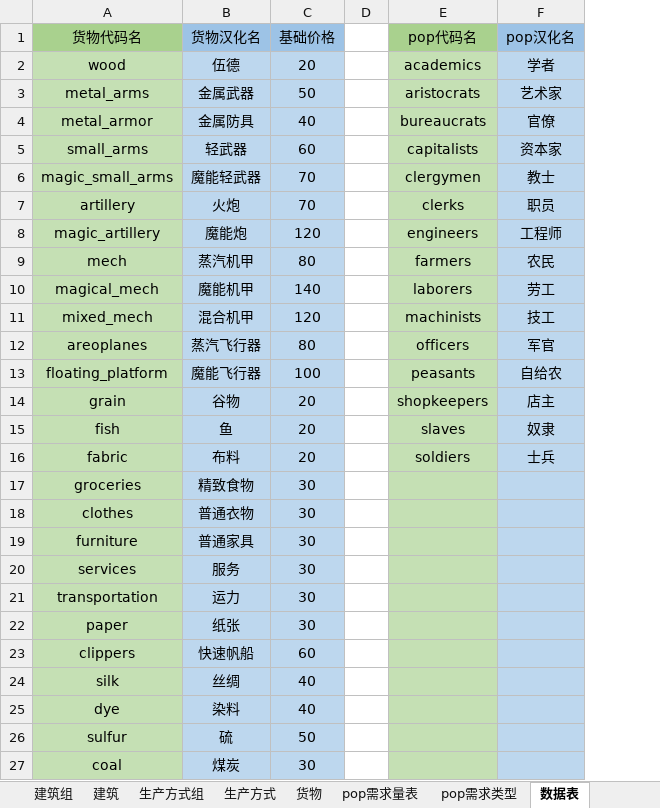
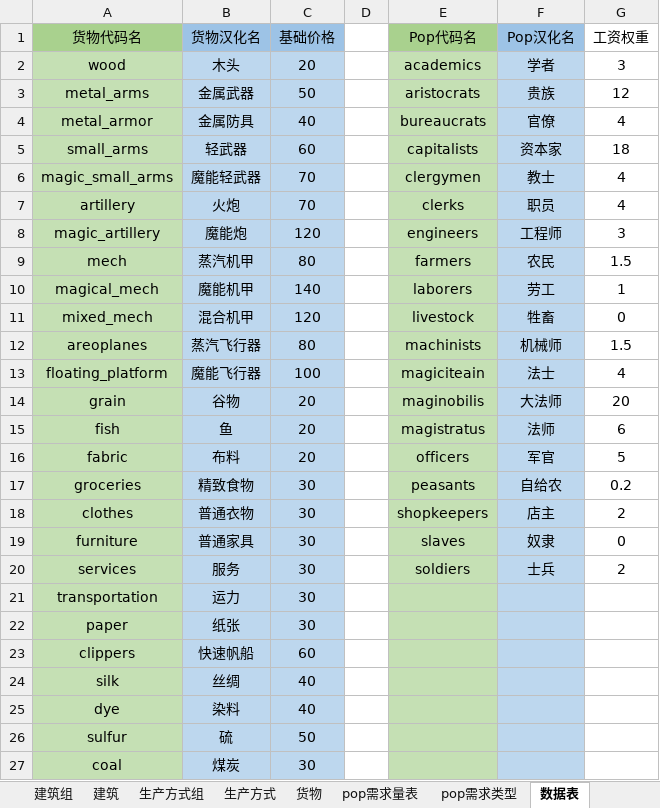
Before and after one commit to YFFtYHwsdj/Aurora-of-Magiscientia, an Excel workbook: 数值设定/工具表v0.32.xlsx, sheet 数据表, drawn as a sheet; only a part is shown; values as stored, in another font and other column widths than the file's, no borders; the diff names each change by its address in the sheet, - before the commit and + after, or states it on an @@ line.

```diff
--- a/数值设定/工具表v0.32.xlsx (sheet 数据表)
+++ b/数值设定/工具表v0.32.xlsx (sheet 数据表)
+column G (工资权重), rows 2-20: 3 | 12 | 4 | 18 | 4 | 4 | 3 | 1.5 | 1 | 0 | 1.5 | 4 | 20 | 6 | 5 | 0.2 | 2 | 0 | 2
-E1: pop代码名
+E1: Pop代码名
-F1: pop汉化名
+F1: Pop汉化名
-B2 (货物汉化名): 伍德
+B2 (货物汉化名): 木头
-F3 (Pop汉化名): 艺术家
+F3 (Pop汉化名): 贵族
-E11 (Pop代码名): machinists
+E11 (Pop代码名): livestock
-F11 (Pop汉化名): 技工
+F11 (Pop汉化名): 牲畜
-E12 (Pop代码名): officers
+E12 (Pop代码名): machinists
-F12 (Pop汉化名): 军官
+F12 (Pop汉化名): 机械师
-E13 (Pop代码名): peasants
+E13 (Pop代码名): magiciteain
-F13 (Pop汉化名): 自给农
+F13 (Pop汉化名): 法士
-E14 (Pop代码名): shopkeepers
+E14 (Pop代码名): maginobilis
-F14 (Pop汉化名): 店主
+F14 (Pop汉化名): 大法师
-E15 (Pop代码名): slaves
+E15 (Pop代码名): magistratus
-F15 (Pop汉化名): 奴隶
+F15 (Pop汉化名): 法师
-E16 (Pop代码名): soldiers
+E16 (Pop代码名): officers
-F16 (Pop汉化名): 士兵
+F16 (Pop汉化名): 军官
-E17 (Pop代码名): (empty)
+E17 (Pop代码名): peasants
-F17 (Pop汉化名): (empty)
+F17 (Pop汉化名): 自给农
-E18 (Pop代码名): (empty)
+E18 (Pop代码名): shopkeepers
-F18 (Pop汉化名): (empty)
+F18 (Pop汉化名): 店主
-E19 (Pop代码名): (empty)
+E19 (Pop代码名): slaves
-F19 (Pop汉化名): (empty)
+F19 (Pop汉化名): 奴隶
-E20 (Pop代码名): (empty)
+E20 (Pop代码名): soldiers
-F20 (Pop汉化名): (empty)
+F20 (Pop汉化名): 士兵
```
Also changed, not shown: sheet 生产方式, sheet 生产方式组, sheet 建筑, 数值设定/生产方式效率显示表.xlsx.
